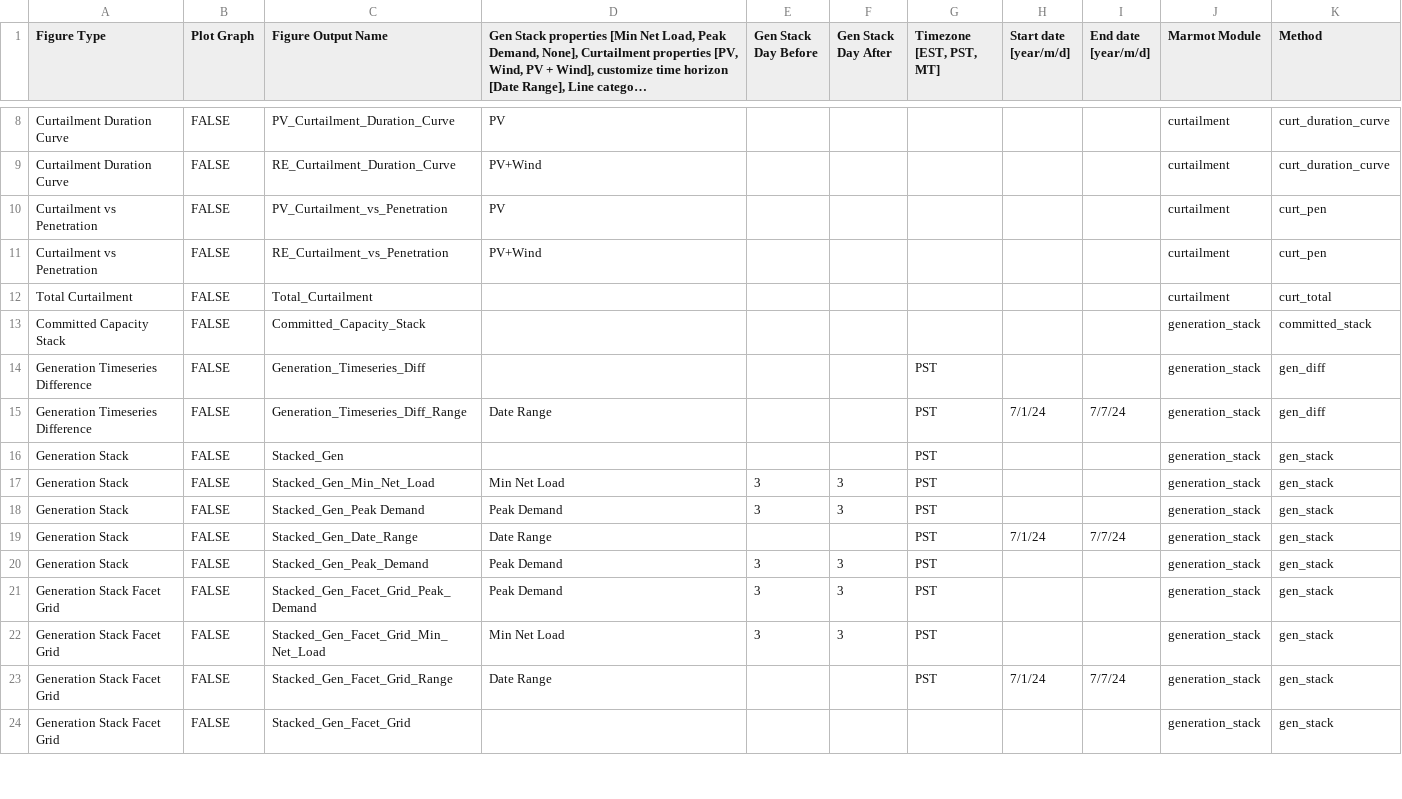
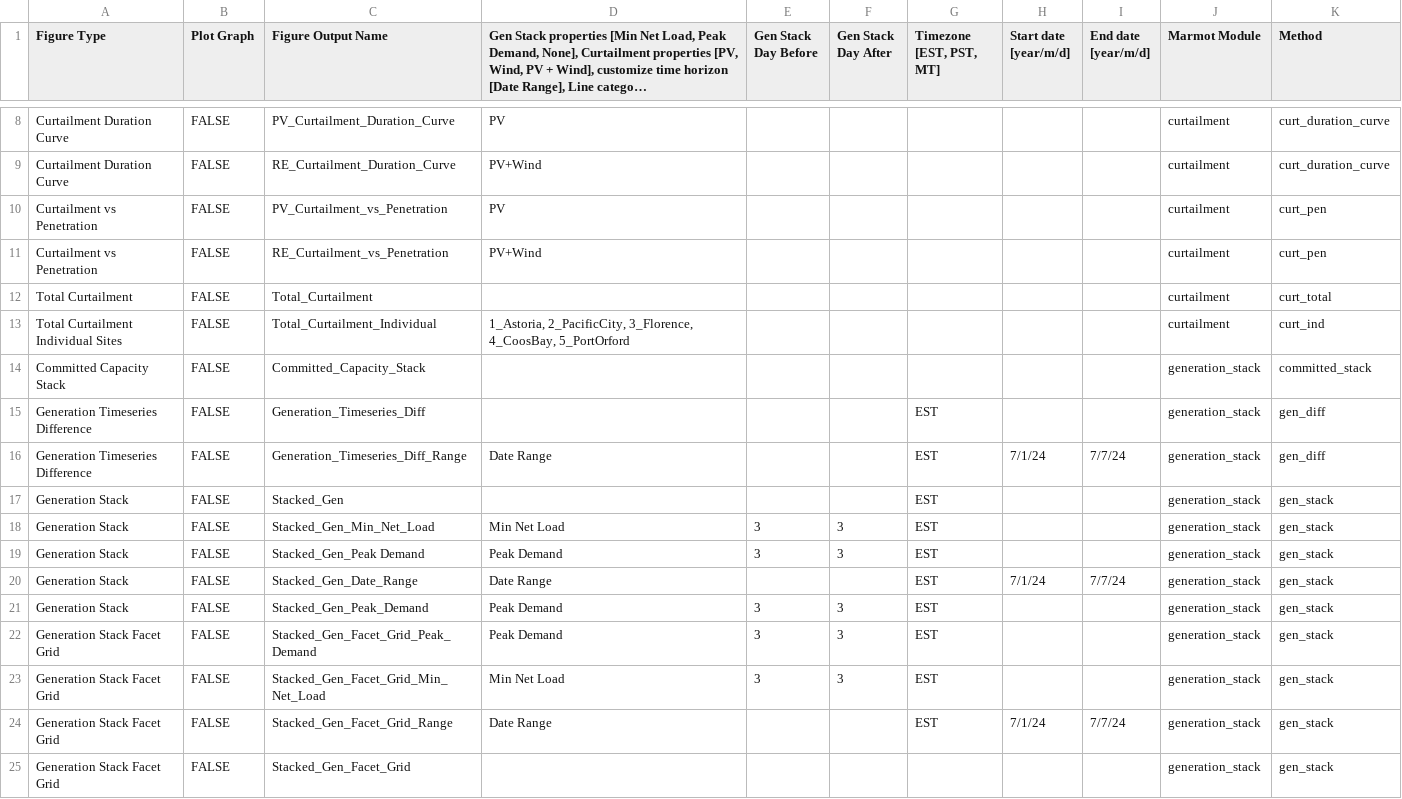
Before and after one commit to NREL/Marmot, a CSV file: Marmot_plot_select.csv, drawn as a sheet; only a part is shown, gaps mark what is left out; long unchanged cells end in …; the diff covers the shown part only.

Commit message:
Add individual curt module, minor bug fixes.

```diff
--- a/Marmot_plot_select.csv
+++ b/Marmot_plot_select.csv
@@ -12,13 +12,14 @@ Curtailment vs Penetration,FALSE,RE_Curtailment_vs_Penetration,PV+Wind,,,,,,curt
 Total Curtailment,FALSE,Total_Curtailment,,,,,,,curtailment,curt_total
+Total Curtailment Individual Sites,FALSE,Total_Curtailment_Individual,"1_Astoria, 2_PacificCity, 3_Florence, 4_CoosBay, 5_PortOrford",,,,,,curtailment,curt_ind
 Committed Capacity Stack,FALSE,Committed_Capacity_Stack,,,,,,,generation_stack,committed_stack
-Generation Timeseries Difference,FALSE,Generation_Timeseries_Diff,,,,PST,,,generation_stack,gen_diff
-Generation Timeseries Difference,FALSE,Generation_Timeseries_Diff_Range,Date Range,,,PST,7/1/24,7/7/24,generation_stack,gen_diff
-Generation Stack,FALSE,Stacked_Gen,,,,PST,,,generation_stack,gen_stack
-Generation Stack,FALSE,Stacked_Gen_Min_Net_Load,Min Net Load,3,3,PST,,,generation_stack,gen_stack
-Generation Stack,FALSE,Stacked_Gen_Peak Demand,Peak Demand,3,3,PST,,,generation_stack,gen_stack
-Generation Stack,FALSE,Stacked_Gen_Date_Range,Date Range,,,PST,7/1/24,7/7/24,generation_stack,gen_stack
-Generation Stack,FALSE,Stacked_Gen_Peak_Demand,Peak Demand,3,3,PST,,,generation_stack,gen_stack
-Generation Stack Facet Grid,FALSE,Stacked_Gen_Facet_Grid_Peak_Demand,Peak Demand,3,3,PST,,,generation_stack,gen_stack
-Generation Stack Facet Grid,FALSE,Stacked_Gen_Facet_Grid_Min_Net_Load,Min Net Load,3,3,PST,,,generation_stack,gen_stack
-Generation Stack Facet Grid,FALSE,Stacked_Gen_Facet_Grid_Range,Date Range,,,PST,7/1/24,7/7/24,generation_stack,gen_stack
+Generation Timeseries Difference,FALSE,Generation_Timeseries_Diff,,,,EST,,,generation_stack,gen_diff
+Generation Timeseries Difference,FALSE,Generation_Timeseries_Diff_Range,Date Range,,,EST,7/1/24,7/7/24,generation_stack,gen_diff
+Generation Stack,FALSE,Stacked_Gen,,,,EST,,,generation_stack,gen_stack
+Generation Stack,FALSE,Stacked_Gen_Min_Net_Load,Min Net Load,3,3,EST,,,generation_stack,gen_stack
+Generation Stack,FALSE,Stacked_Gen_Peak Demand,Peak Demand,3,3,EST,,,generation_stack,gen_stack
+Generation Stack,FALSE,Stacked_Gen_Date_Range,Date Range,,,EST,7/1/24,7/7/24,generation_stack,gen_stack
+Generation Stack,FALSE,Stacked_Gen_Peak_Demand,Peak Demand,3,3,EST,,,generation_stack,gen_stack
+Generation Stack Facet Grid,FALSE,Stacked_Gen_Facet_Grid_Peak_Demand,Peak Demand,3,3,EST,,,generation_stack,gen_stack
+Generation Stack Facet Grid,FALSE,Stacked_Gen_Facet_Grid_Min_Net_Load,Min Net Load,3,3,EST,,,generation_stack,gen_stack
+Generation Stack Facet Grid,FALSE,Stacked_Gen_Facet_Grid_Range,Date Range,,,EST,7/1/24,7/7/24,generation_stack,gen_stack
 Generation Stack Facet Grid,FALSE,Stacked_Gen_Facet_Grid,,,,,,,generation_stack,gen_stack
```
Also changed, not shown: 41 edited cells elsewhere in this file, Marmot_user_defined_inputs.csv, mapping_folder/Regions_Zones_Mapping_Full.csv, 7 other files.
